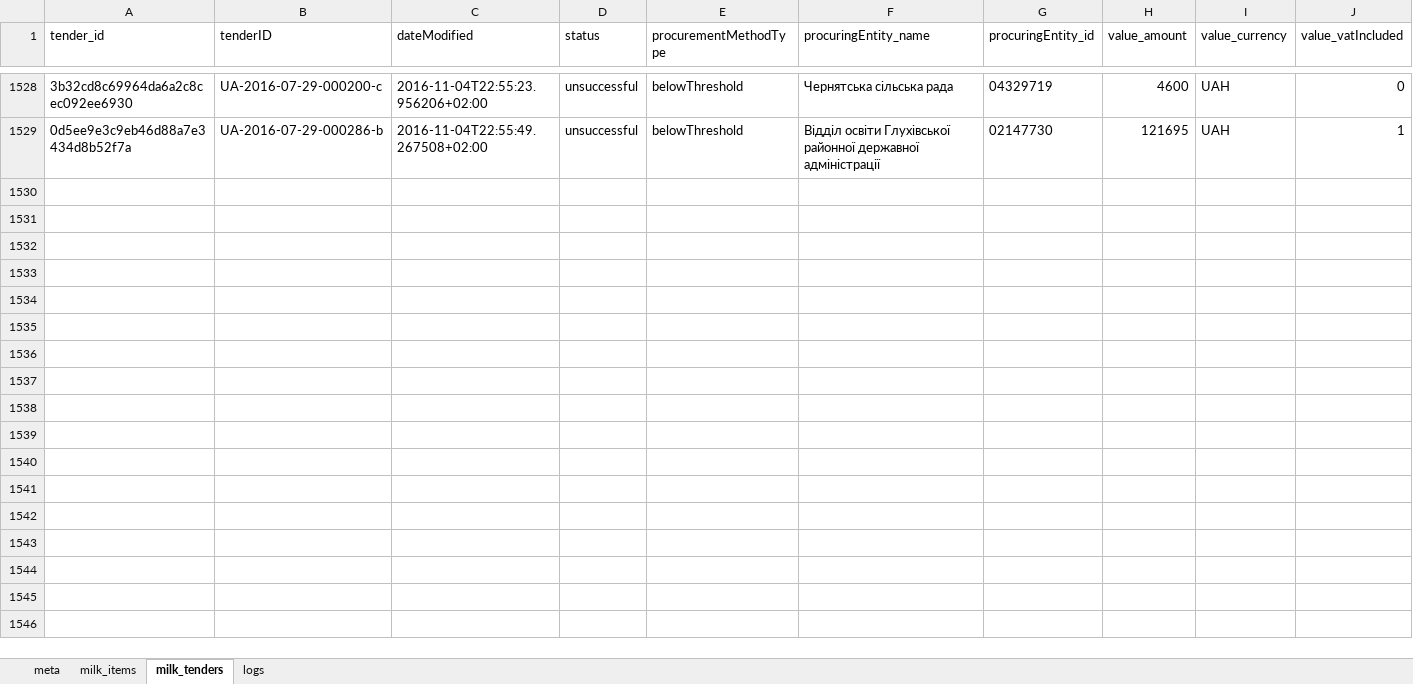
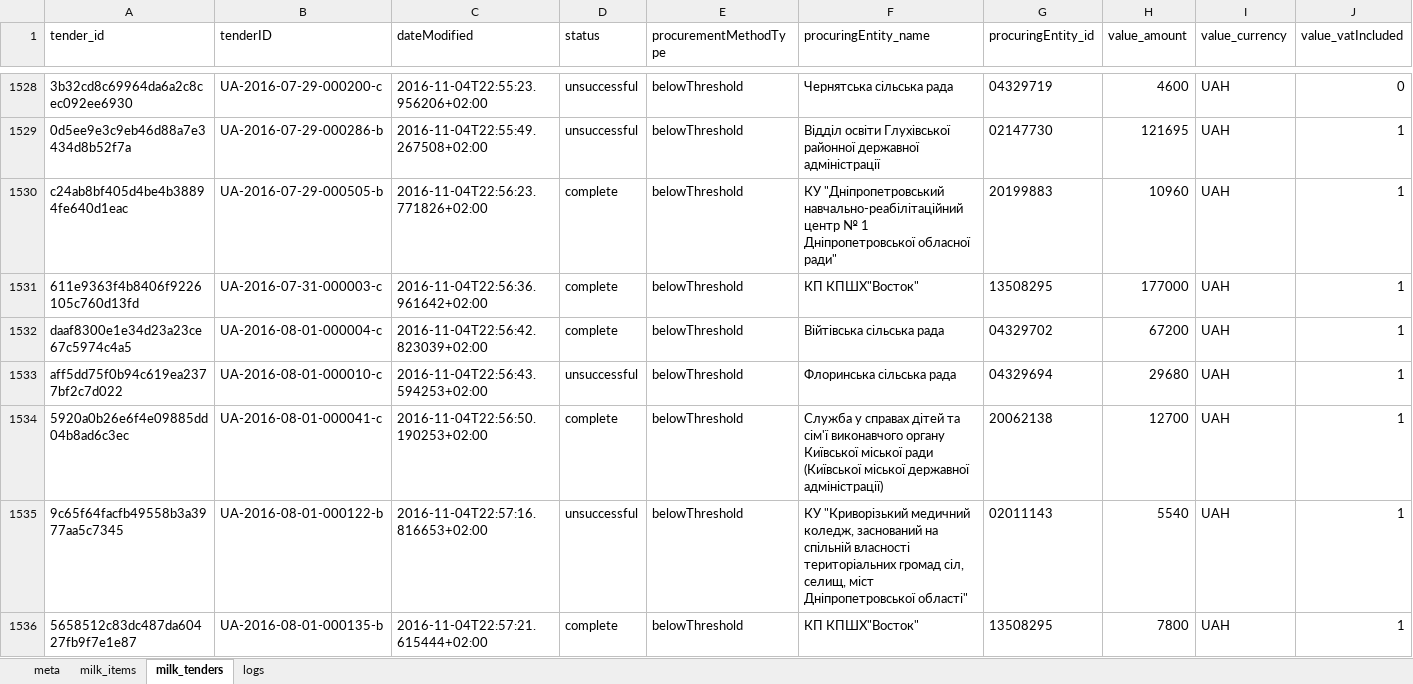
Before and after one commit to mcharniuk1-spec/qlik, an Excel workbook: data/prozorro-milk.xlsx, sheet milk_tenders, drawn as a sheet; only a part is shown, gaps mark what is left out; values as stored, in another font and other column widths than the file's, no borders; rows hold the shown columns only; the diff covers the shown part only; the diff names each change by its address in the sheet, - before the commit and + after, or states it on an @@ line.

```diff
--- a/data/prozorro-milk.xlsx (sheet milk_tenders)
+++ b/data/prozorro-milk.xlsx (sheet milk_tenders)
+row 1530: c24ab8bf405d4be4b38894fe640d1eac | UA-2016-07-29-000505-b | 2016-11-04T22:56:23.771826+02:00 | complete | belowThreshold | КУ "Дніпропетровський навчально-реабілітаційний центр № 1 Дніпропетровської обласної ради" | 20199883 | 10960 | UAH | 1
+row 1531: 611e9363f4b8406f9226105c760d13fd | UA-2016-07-31-000003-c | 2016-11-04T22:56:36.961642+02:00 | complete | belowThreshold | КП КПШХ"Восток" | 13508295 | 177000 | UAH | 1
+row 1532: daaf8300e1e34d23a23ce67c5974c4a5 | UA-2016-08-01-000004-c | 2016-11-04T22:56:42.823039+02:00 | complete | belowThreshold | Війтівська сільська рада | 04329702 | 67200 | UAH | 1
+row 1533: aff5dd75f0b94c619ea2377bf2c7d022 | UA-2016-08-01-000010-c | 2016-11-04T22:56:43.594253+02:00 | unsuccessful | belowThreshold | Флоринська сільська рада | 04329694 | 29680 | UAH | 1
+row 1534: 5920a0b26e6f4e09885dd04b8ad6c3ec | UA-2016-08-01-000041-c | 2016-11-04T22:56:50.190253+02:00 | complete | belowThreshold | Служба у справах дітей та сім'ї виконавчого органу Київської міської ради (Київської міської державної адміністрації) | 20062138 | 12700 | UAH | 1
+row 1535: 9c65f64facfb49558b3a3977aa5c7345 | UA-2016-08-01-000122-b | 2016-11-04T22:57:16.816653+02:00 | unsuccessful | belowThreshold | КУ "Криворізький медичний коледж, заснований на спільній власності територіальних громад сіл, селищ, міст Дніпропетровської області" | 02011143 | 5540 | UAH | 1
+row 1536: 5658512c83dc487da60427fb9f7e1e87 | UA-2016-08-01-000135-b | 2016-11-04T22:57:21.615444+02:00 | complete | belowThreshold | КП КПШХ"Восток" | 13508295 | 7800 | UAH | 1
```
Also changed, not shown: 7 added rows elsewhere in this sheet, sheet milk_items, sheet logs, sheet meta, 4 other files.
